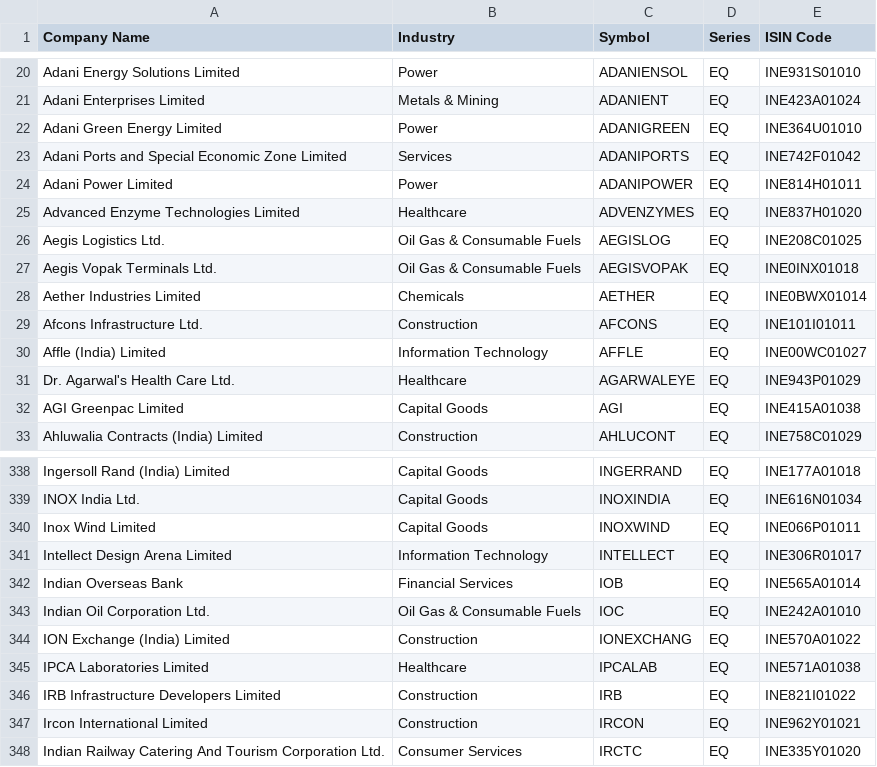
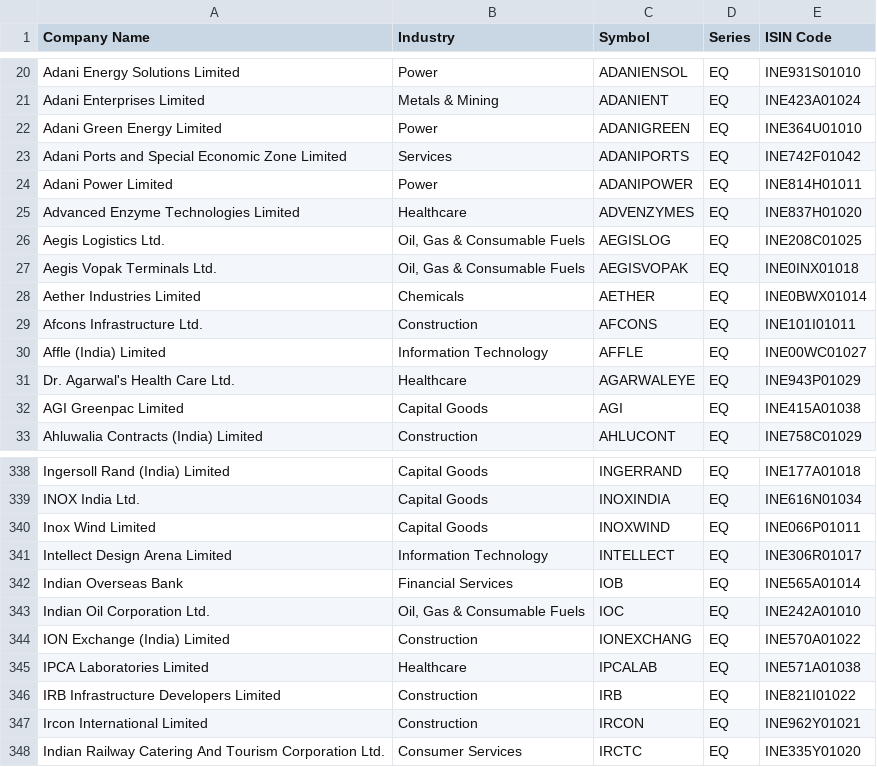
Before and after one commit to Sirgentehood/VCP-Stock-Dashboard, a CSV file: universe.csv, drawn as a sheet; only a part is shown, gaps mark what is left out.

Commit message:
Add files via upload

```diff
--- a/universe.csv
+++ b/universe.csv
@@ -25,4 +25,4 @@ Adani Power Limited,Power,ADANIPOWER,EQ,INE814H01011
 Advanced Enzyme Technologies Limited,Healthcare,ADVENZYMES,EQ,INE837H01020
-Aegis Logistics Ltd.,Oil Gas & Consumable Fuels,AEGISLOG,EQ,INE208C01025
-Aegis Vopak Terminals Ltd.,Oil Gas & Consumable Fuels,AEGISVOPAK,EQ,INE0INX01018
+Aegis Logistics Ltd.,"Oil, Gas & Consumable Fuels",AEGISLOG,EQ,INE208C01025
+Aegis Vopak Terminals Ltd.,"Oil, Gas & Consumable Fuels",AEGISVOPAK,EQ,INE0INX01018
 Aether Industries Limited,Chemicals,AETHER,EQ,INE0BWX01014
@@ -342,3 +342,3 @@ Intellect Design Arena Limited,Information Technology,INTELLECT,EQ,INE306R01017
 Indian Overseas Bank,Financial Services,IOB,EQ,INE565A01014
-Indian Oil Corporation Ltd.,Oil Gas & Consumable Fuels,IOC,EQ,INE242A01010
+Indian Oil Corporation Ltd.,"Oil, Gas & Consumable Fuels",IOC,EQ,INE242A01010
 ION Exchange (India) Limited,Construction,IONEXCHANG,EQ,INE570A01022
```
